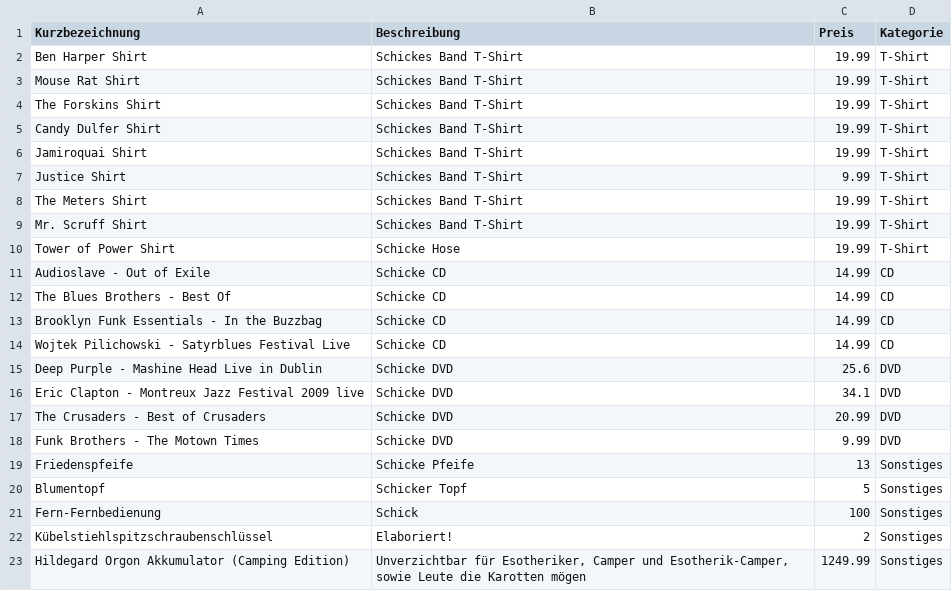
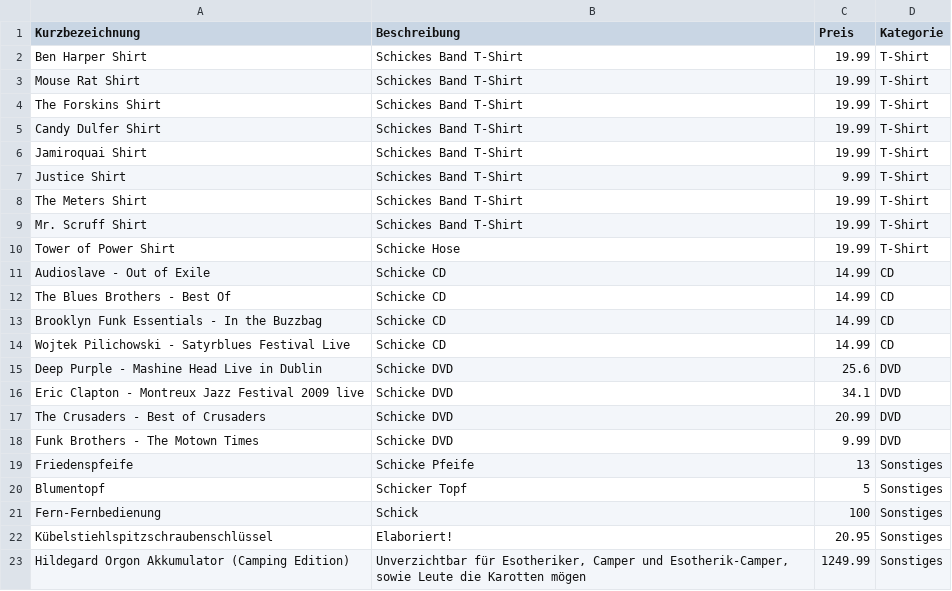
Before and after one commit to budweiserz/SoftwareEngineeringAndProjectManagement, a CSV file: csv/artikel.csv, drawn as a sheet.

Commit message:
Adjust test data to new entities #22963

```diff
--- a/csv/artikel.csv
+++ b/csv/artikel.csv
@@ -21,3 +21,3 @@ Blumentopf,Schicker Topf,5,Sonstiges
 Fern-Fernbedienung,Schick,100,Sonstiges
-Kübelstiehlspitzschraubenschlüssel,Elaboriert!,2,Sonstiges
+Kübelstiehlspitzschraubenschlüssel,Elaboriert!,20.95,Sonstiges
 Hildegard Orgon Akkumulator (Camping Edition),"Unverzichtbar für Esotheriker, Camper und Esotherik-Camper, sowie Leute die Karotten mögen",1249.99,Sonstiges
```
Also changed, not shown: 2 other files.
